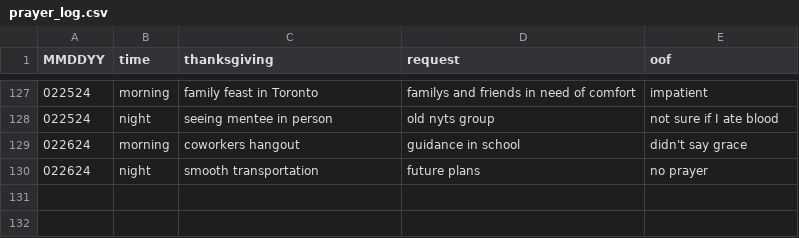
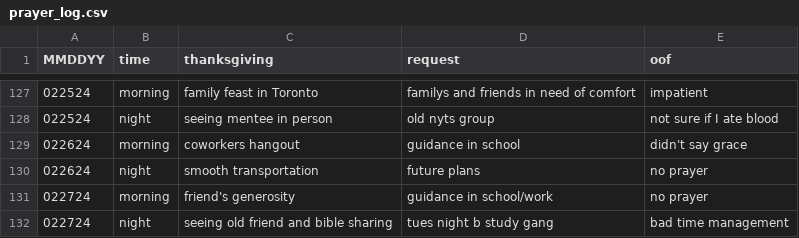
Before and after one commit to marko-polo-cheno/scribblingScribe, a CSV file: prayer_log.csv, drawn as a sheet; only a part is shown, gaps mark what is left out; the diff names each change by its address in the sheet, - before the commit and + after, or states it on an @@ line.

Commit message:
Update prayer_log.csv

```diff
--- a/prayer_log.csv
+++ b/prayer_log.csv
+row 131: 022724 | morning | friend's generosity | guidance in school/work | no prayer
+row 132: 022724 | night | seeing old friend and bible sharing | tues night b study gang | bad time management
```
